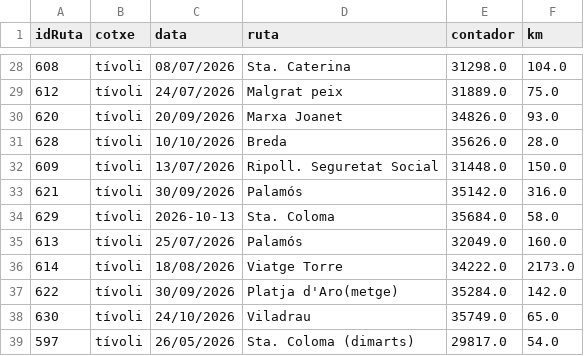
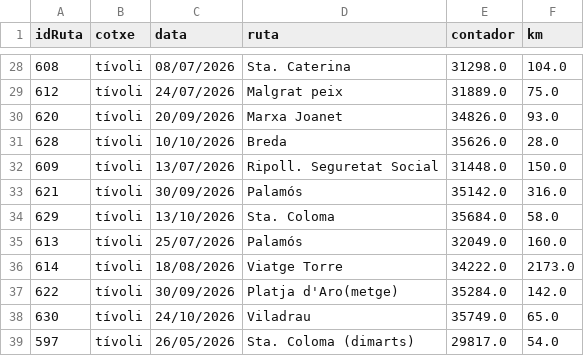
Before and after one commit to enricxic/dashboard-despeses, a CSV file: csv/kmCotxe.csv, drawn as a sheet; only a part is shown, gaps mark what is left out.

```diff
--- a/csv/kmCotxe.csv
+++ b/csv/kmCotxe.csv
@@ -33,3 +33,3 @@ idRuta;cotxe;data;ruta;contador;km
 621;tívoli;30/09/2026;Palamós;35142.0;316.0
-629;tívoli;2026-10-13;Sta. Coloma;35684.0;58.0
+629;tívoli;13/10/2026;Sta. Coloma;35684.0;58.0
 613;tívoli;25/07/2026;Palamós;32049.0;160.0
```
Also changed, not shown: csv/tr_cartera.csv, 2 other files.
